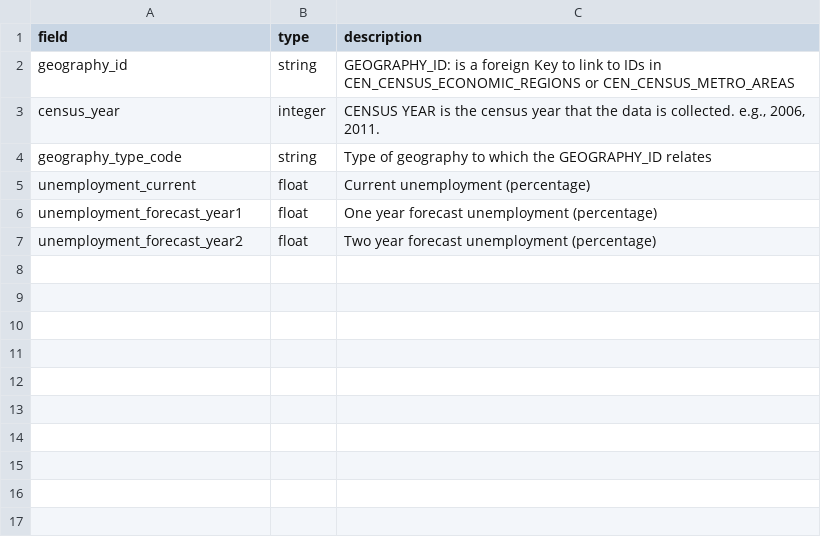
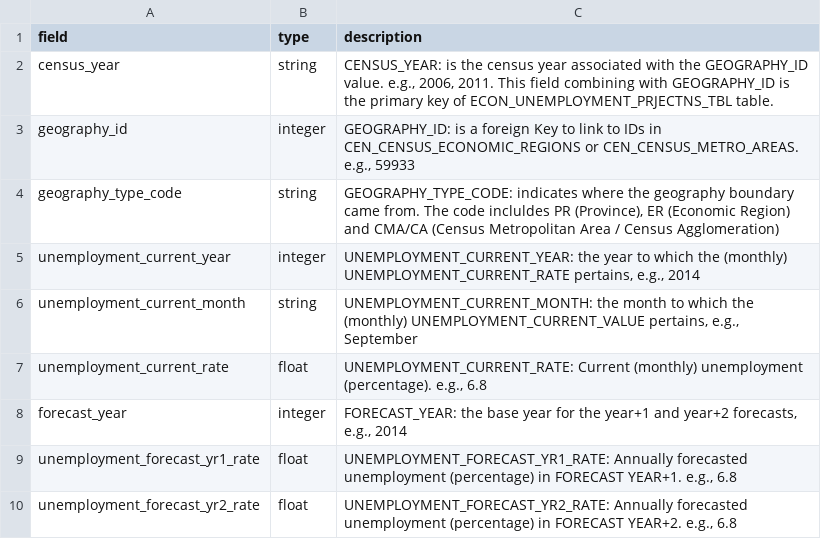
Before and after one commit to smnorris/mit_onetool_data, a CSV file: dissdata/data/LabourMarket/econ_whse_unemployment_bc_METADATA.csv, drawn as a sheet.

Commit message:
modified unemployment table as per JTST comments

```diff
--- a/dissdata/data/LabourMarket/econ_whse_unemployment_bc_METADATA.csv
+++ b/dissdata/data/LabourMarket/econ_whse_unemployment_bc_METADATA.csv
@@ -1,7 +1,10 @@
 field,type,description
-geography_id,string,GEOGRAPHY_ID: is a foreign Key to link to IDs in CEN_CENSUS_ECONOMIC_REGIONS or CEN_CENSUS_METRO_AREAS
-census_year,integer,"CENSUS YEAR is the census year that the data is collected. e.g., 2006, 2011."
-geography_type_code,string,Type of geography to which the GEOGRAPHY_ID relates
-unemployment_current,float,Current unemployment (percentage)
-unemployment_forecast_year1,float,One year forecast unemployment (percentage)
-unemployment_forecast_year2,float,Two year forecast unemployment (percentage)
+census_year,string,"CENSUS_YEAR: is the census year associated with the GEOGRAPHY_ID value. e.g., 2006, 2011. This field combining with GEOGRAPHY_ID is the primary key of ECON_UNEMPLOYMENT_PRJECTNS_TBL table. "
+geography_id,integer,"GEOGRAPHY_ID: is a foreign Key to link to IDs in CEN_CENSUS_ECONOMIC_REGIONS or CEN_CENSUS_METRO_AREAS. e.g., 59933"
+geography_type_code,string,"GEOGRAPHY_TYPE_CODE: indicates where the geography boundary came from. The code incluldes PR (Province), ER (Economic Region) and CMA/CA (Census Metropolitan Area / Census Agglomeration)"
+unemployment_current_year,integer,"UNEMPLOYMENT_CURRENT_YEAR: the year to which the (monthly) UNEMPLOYMENT_CURRENT_RATE pertains, e.g., 2014"
+unemployment_current_month,string,"UNEMPLOYMENT_CURRENT_MONTH: the month to which the (monthly) UNEMPLOYMENT_CURRENT_VALUE pertains, e.g., September"
+unemployment_current_rate,float,"UNEMPLOYMENT_CURRENT_RATE: Current (monthly) unemployment (percentage). e.g., 6.8"
+forecast_year,integer,"FORECAST_YEAR: the base year for the year+1 and year+2 forecasts, e.g., 2014"
+unemployment_forecast_yr1_rate,float,"UNEMPLOYMENT_FORECAST_YR1_RATE: Annually forecasted unemployment (percentage) in FORECAST YEAR+1. e.g., 6.8"
+unemployment_forecast_yr2_rate,float,"UNEMPLOYMENT_FORECAST_YR2_RATE: Annually forecasted unemployment (percentage) in FORECAST YEAR+2. e.g., 6.8"
```
Also changed, not shown: dissdata/data/LabourMarket/econ_whse_unemployment_bc.csv, dissdata/data/data_categories_destinations.csv, 1 other file.
